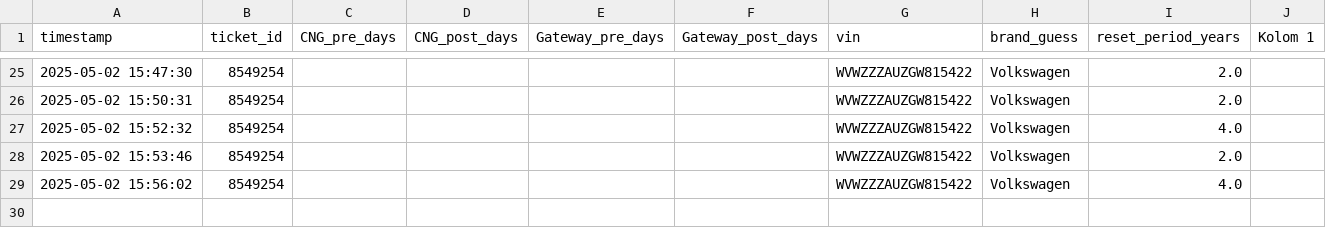
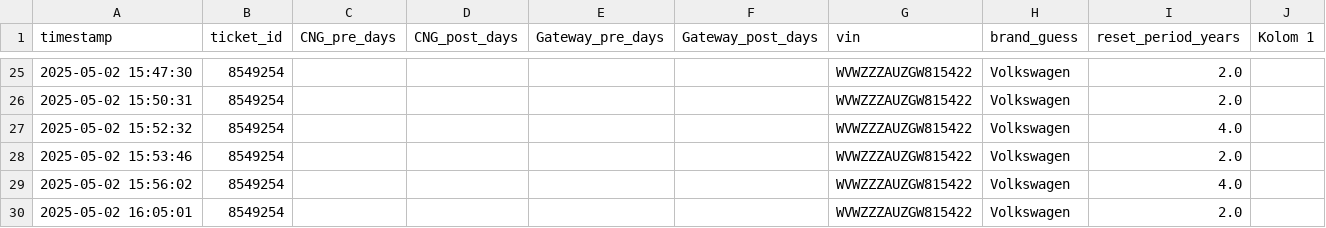
Before and after one commit to LKQSUP/VAG_CNG_RESET, a CSV file: cng_reset_sessions.csv, drawn as a sheet; only a part is shown, gaps mark what is left out.

```diff
--- a/cng_reset_sessions.csv
+++ b/cng_reset_sessions.csv
@@ -29 +29,2 @@ timestamp,ticket_id,CNG_pre_days,CNG_post_days,Gateway_pre_days,Gateway_post_day
 2025-05-02 15:56:02,8549254,,,,,WVWZZZAUZGW815422,Volkswagen,4.0,
+2025-05-02 16:05:01,8549254,,,,,WVWZZZAUZGW815422,Volkswagen,2.0,
```
Also changed, not shown: 2 other files.
